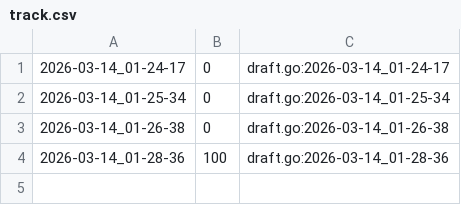
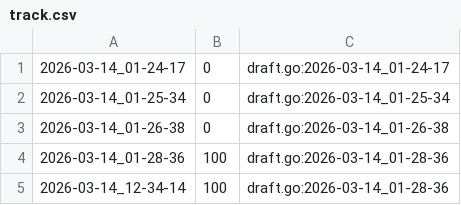
Before and after one commit to qxcode-course/ed-ter-bloco-a-joaopedro-creator, a CSV file: .tko/track/ed@baruel/track.csv, drawn as a sheet; the diff names each change by its address in the sheet, - before the commit and + after, or states it on an @@ line.

```diff
--- a/.tko/track/ed@baruel/track.csv
+++ b/.tko/track/ed@baruel/track.csv
+row 5: 2026-03-14_12-34-14 | 100 | draft.go:2026-03-14_01-28-36
```
Also changed, not shown: 8 other files.
